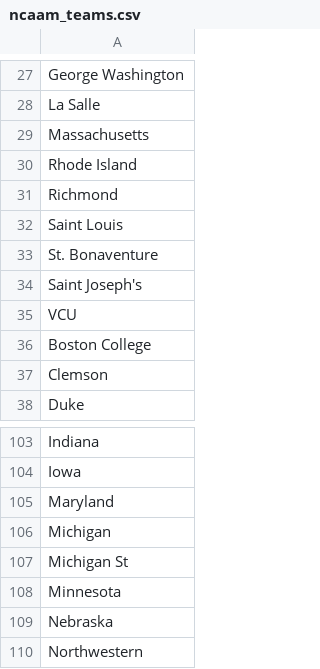
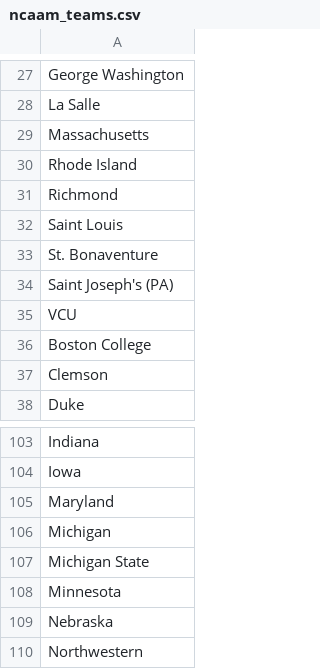
Before and after one commit to giebasjo/RG_Ventures, a CSV file: SportsBetting/HistoricalData/Basketball/Odds/ncaam_teams.csv, drawn as a sheet; only a part is shown, gaps mark what is left out.

```diff
--- a/SportsBetting/HistoricalData/Basketball/Odds/ncaam_teams.csv
+++ b/SportsBetting/HistoricalData/Basketball/Odds/ncaam_teams.csv
@@ -33,3 +33,3 @@ Saint Louis
 St. Bonaventure
-Saint Joseph's
+Saint Joseph's (PA)
 VCU 
@@ -106,3 +106,3 @@ Maryland
 Michigan 
-Michigan St 
+Michigan State
 Minnesota 
```
Also changed, not shown: SportsBetting/HistoricalData/Basketball/Odds/epl_teams.csv, 47 other files.
